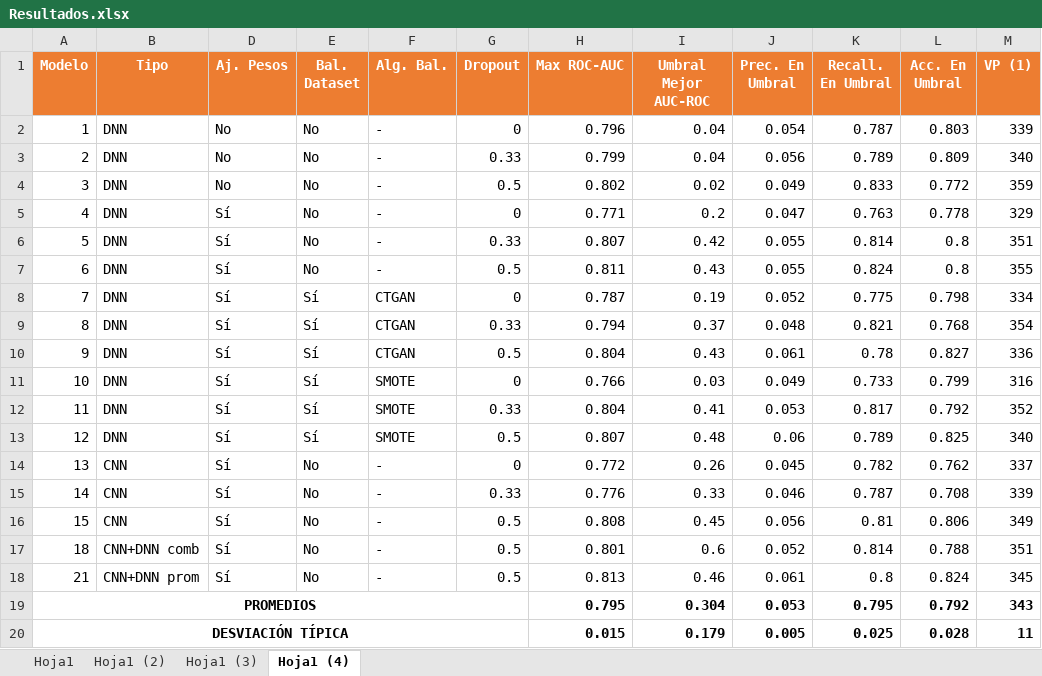
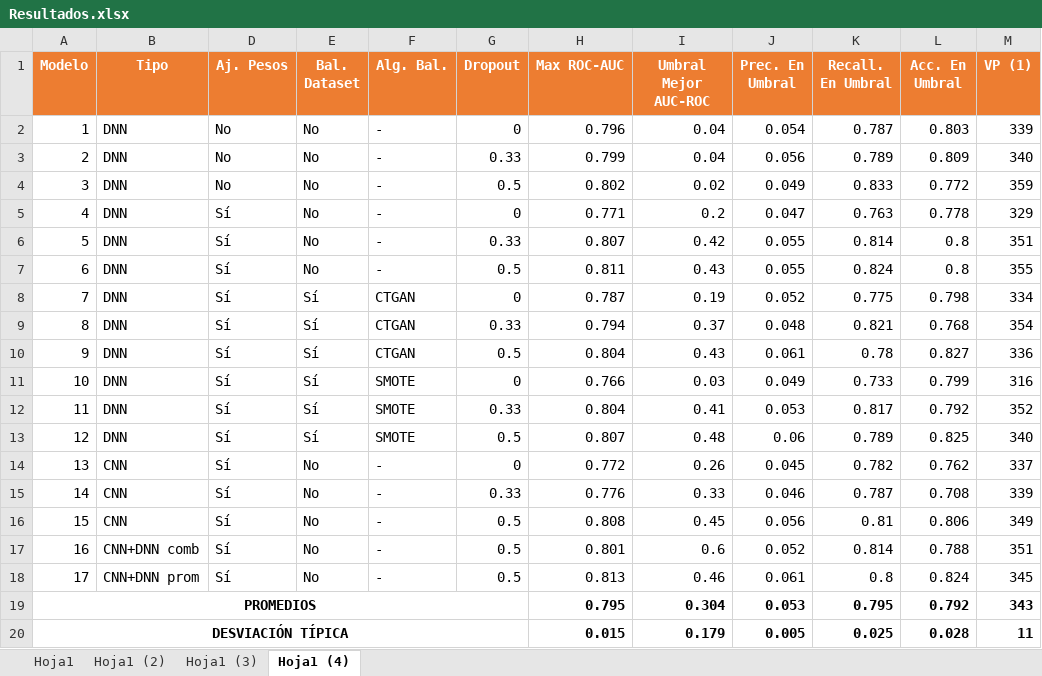
Before and after one commit to CrstnGB/deteccionFraudeBancario, an Excel workbook: code/v7/Resultados.xlsx, sheet Hoja1 (4), drawn as a sheet; only a part is shown; values as stored, in another font and other column widths than the file's, no borders; conditional formats not drawn; the diff names each change by its address in the sheet, - before the commit and + after, or states it on an @@ line.

Commit message:
Varios cambios introducidos, el word estaba corrupto y se ha tenido que realizar un trabajo de recomposicion. Ademas, se aumenta el tamanio de las notas de las imagenes de resultados.

```diff
--- a/code/v7/Resultados.xlsx (sheet Hoja1 (4))
+++ b/code/v7/Resultados.xlsx (sheet Hoja1 (4))
-A17 (Modelo): 18
+A17 (Modelo): 16
-A18 (Modelo): 21
+A18 (Modelo): 17
```
Also changed, not shown: 13 other files.
